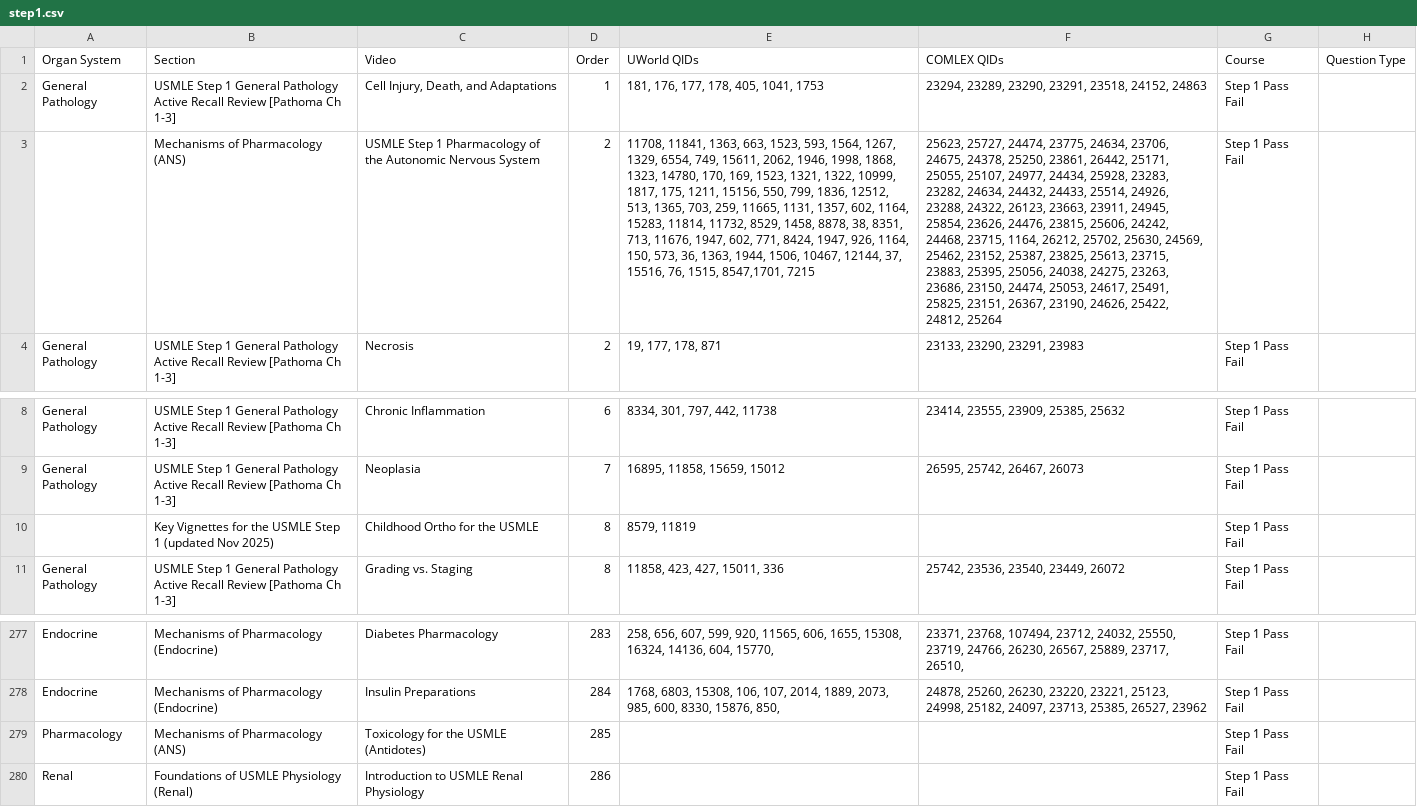
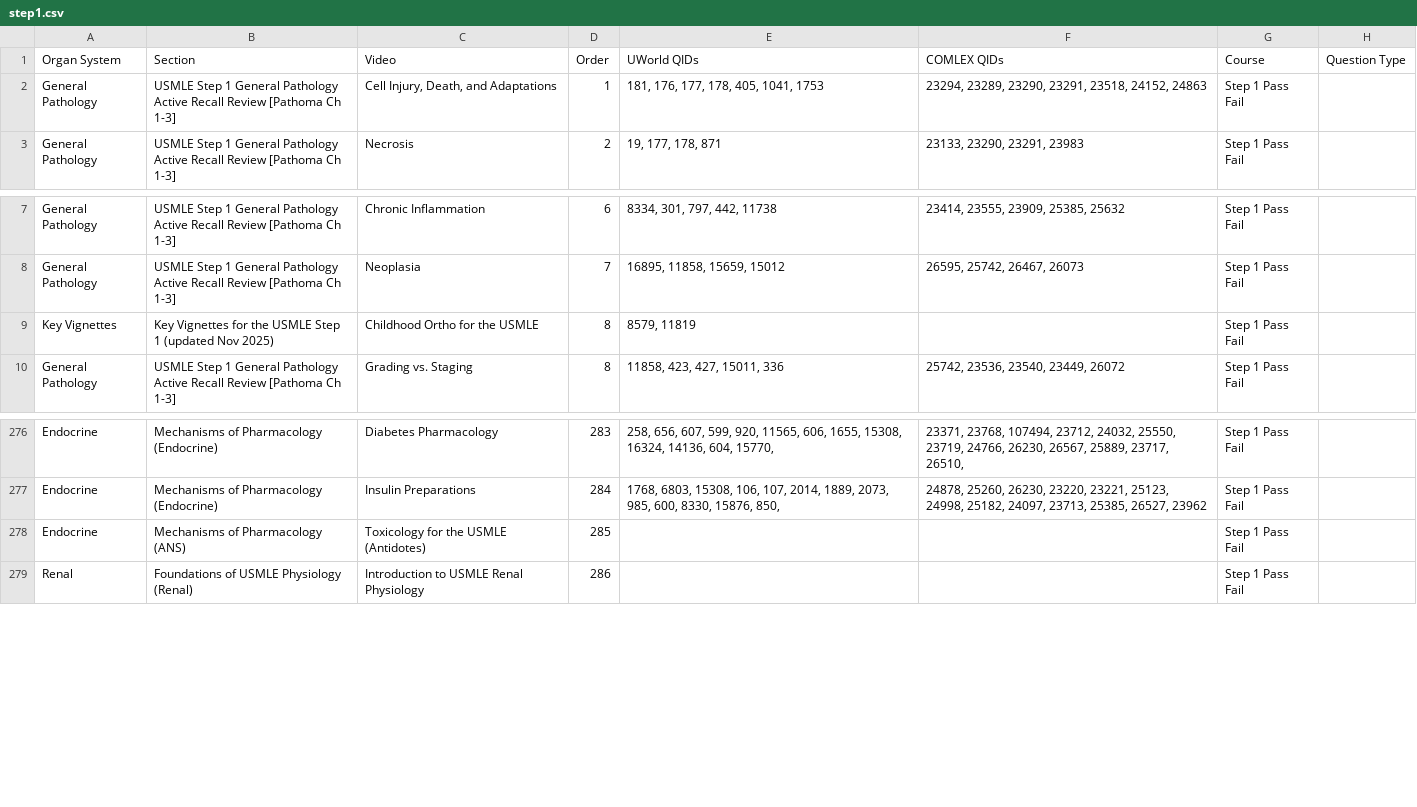
Before and after one commit to roshanlodha/roshanlodha.github.io, a CSV file: topic2qid/step1.csv, drawn as a sheet; only a part is shown, gaps mark what is left out; removed rows and columns are numbered as before the commit, all else as after; the diff names each change by its address in the sheet, - before the commit and + after, or states it on an @@ line.

```diff
--- a/topic2qid/step1.csv
+++ b/topic2qid/step1.csv
-row 3:  | Mechanisms of Pharmacology (ANS) | USMLE Step 1 Pharmacology of the Autonomic Nervous System | 2 | 11708, 11841, 1363, 663, 1523, 593, 1564, 1267, 1329, 6554, 749, 15611, 2062, 1946, 1998, 1868, 1323, 14780, 170, 169, 1523, 1321, 1322, 10999, 1817, 175, 1211, 15156, 550, 799, 1836, 12512, 513, 1365, 703, 259, 11665, 1131, 1357, 602, 1164, 15283, 11814, 11732, 8529, 1458, 8878, 38, 8351, 713, 11676, 1947, 602, 771, 8424, 1947, 926, 1164, 150, 573, 36, 1363, 1944, 1506, 10467, 12144, 37, 15516, 76, 1515, 8547,1701, 7215 | 25623, 25727, 24474, 23775, 24634, 23706, 24675, 24378, 25250, 23861, 26442, 25171, 25055, 25107, 24977, 24434, 25928, 23283, 23282, 24634, 24432, 24433, 25514, 24926, 23288, 24322, 26123, 23663, 23911, 24945, 25854, 23626, 24476, 23815, 25606, 24242, 24468, 23715, 1164, 26212, 25702, 25630, 24569, 25462, 23152, 25387, 23825, 25613, 23715, 23883, 25395, 25056, 24038, 24275, 23263, 23686, 23150, 24474, 25053, 24617, 25491, 25825, 23151, 26367, 23190, 24626, 25422, 24812, 25264 | Step 1 Pass Fail
-A9 (Organ System): (empty)
+A9 (Organ System): Key Vignettes
-A278 (Organ System): Pharmacology
+A278 (Organ System): Endocrine
```
Also changed, not shown: 3 other files.
